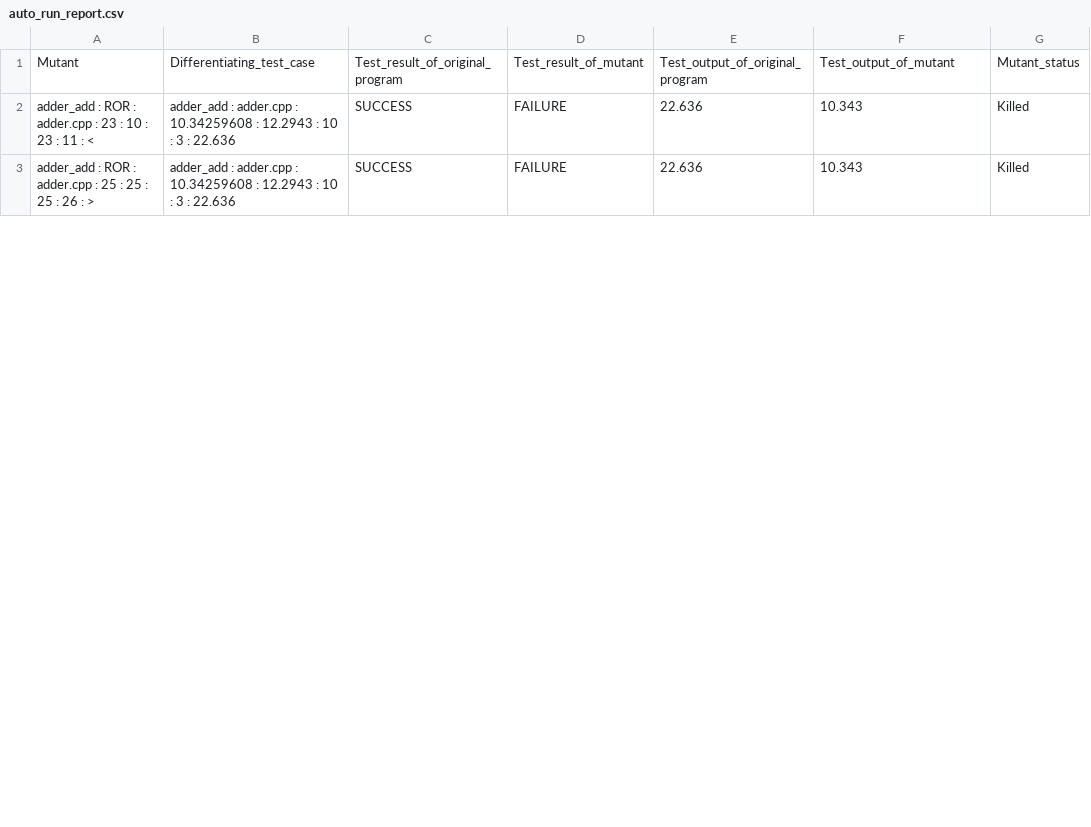
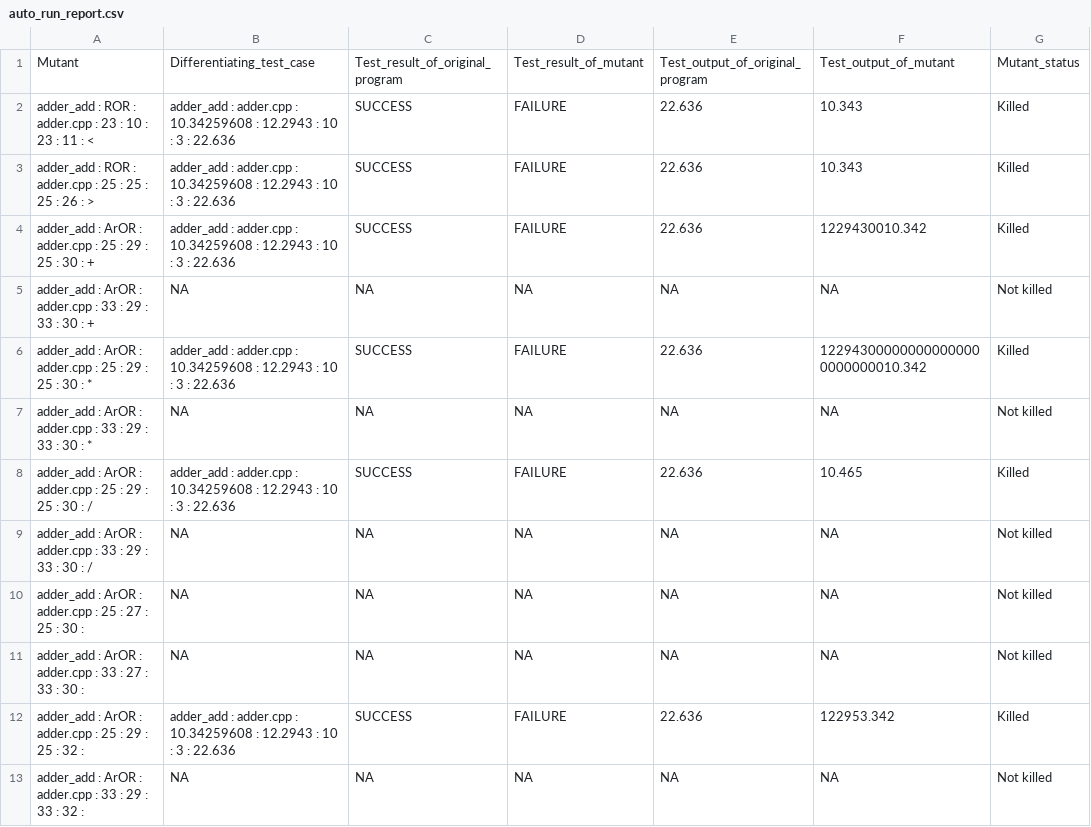
Before and after one commit to Riddhi-Chatterjee/Large-Number-Calculator, a CSV file: Testing/auto_run_report.csv, drawn as a sheet; only a part is shown; the diff covers the shown part only.

```diff
--- a/Testing/auto_run_report.csv
+++ b/Testing/auto_run_report.csv
@@ -3 +3,11 @@ adder_add : ROR : adder.cpp : 23 : 10 : 23 : 11 : <,adder_add : adder.cpp : 10.3
 adder_add : ROR : adder.cpp : 25 : 25 : 25 : 26 : >,adder_add : adder.cpp : 10.34259608 : 12.2943 : 10 : 3 : 22.636,SUCCESS,FAILURE,22.636,10.343,Killed
+adder_add : ArOR : adder.cpp : 25 : 29 : 25 : 30 : +,adder_add : adder.cpp : 10.34259608 : 12.2943 : 10 : 3 : 22.636,SUCCESS,FAILURE,22.636,1229430010.342,Killed
+adder_add : ArOR : adder.cpp : 33 : 29 : 33 : 30 : +,NA,NA,NA,NA,NA,Not killed
+adder_add : ArOR : adder.cpp : 25 : 29 : 25 : 30 : *,adder_add : adder.cpp : 10.34259608 : 12.2943 : 10 : 3 : 22.636,SUCCESS,FAILURE,22.636,122943000000000000000000000010.342,Killed
+adder_add : ArOR : adder.cpp : 33 : 29 : 33 : 30 : *,NA,NA,NA,NA,NA,Not killed
+adder_add : ArOR : adder.cpp : 25 : 29 : 25 : 30 : /,adder_add : adder.cpp : 10.34259608 : 12.2943 : 10 : 3 : 22.636,SUCCESS,FAILURE,22.636,10.465,Killed
+adder_add : ArOR : adder.cpp : 33 : 29 : 33 : 30 : /,NA,NA,NA,NA,NA,Not killed
+adder_add : ArOR : adder.cpp : 25 : 27 : 25 : 30 : ,NA,NA,NA,NA,NA,Not killed
+adder_add : ArOR : adder.cpp : 33 : 27 : 33 : 30 : ,NA,NA,NA,NA,NA,Not killed
+adder_add : ArOR : adder.cpp : 25 : 29 : 25 : 32 : ,adder_add : adder.cpp : 10.34259608 : 12.2943 : 10 : 3 : 22.636,SUCCESS,FAILURE,22.636,122953.342,Killed
+adder_add : ArOR : adder.cpp : 33 : 29 : 33 : 32 : ,NA,NA,NA,NA,NA,Not killed
```
Also changed, not shown: 18 added rows and 2 edited cells elsewhere in this file, 1 other file.
